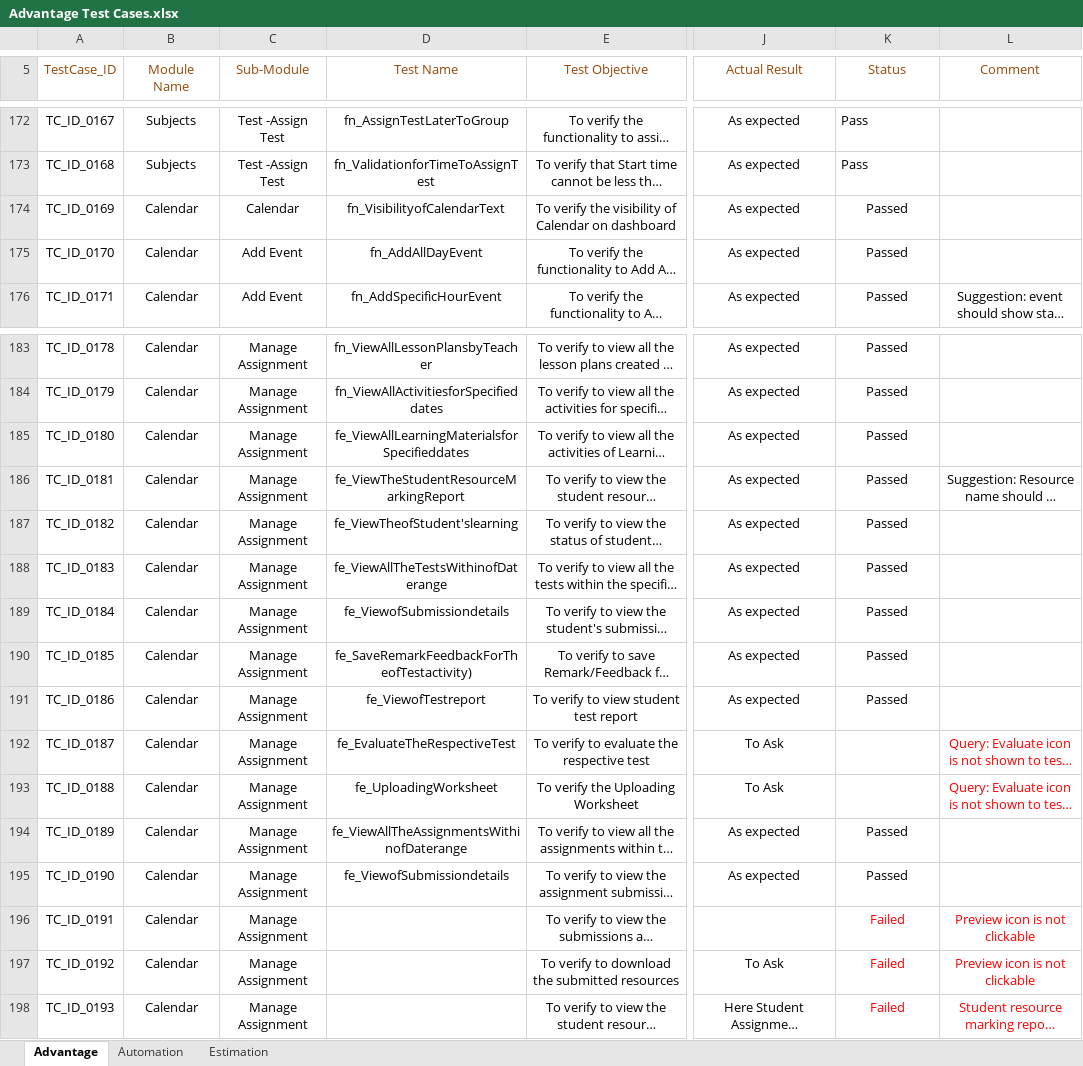
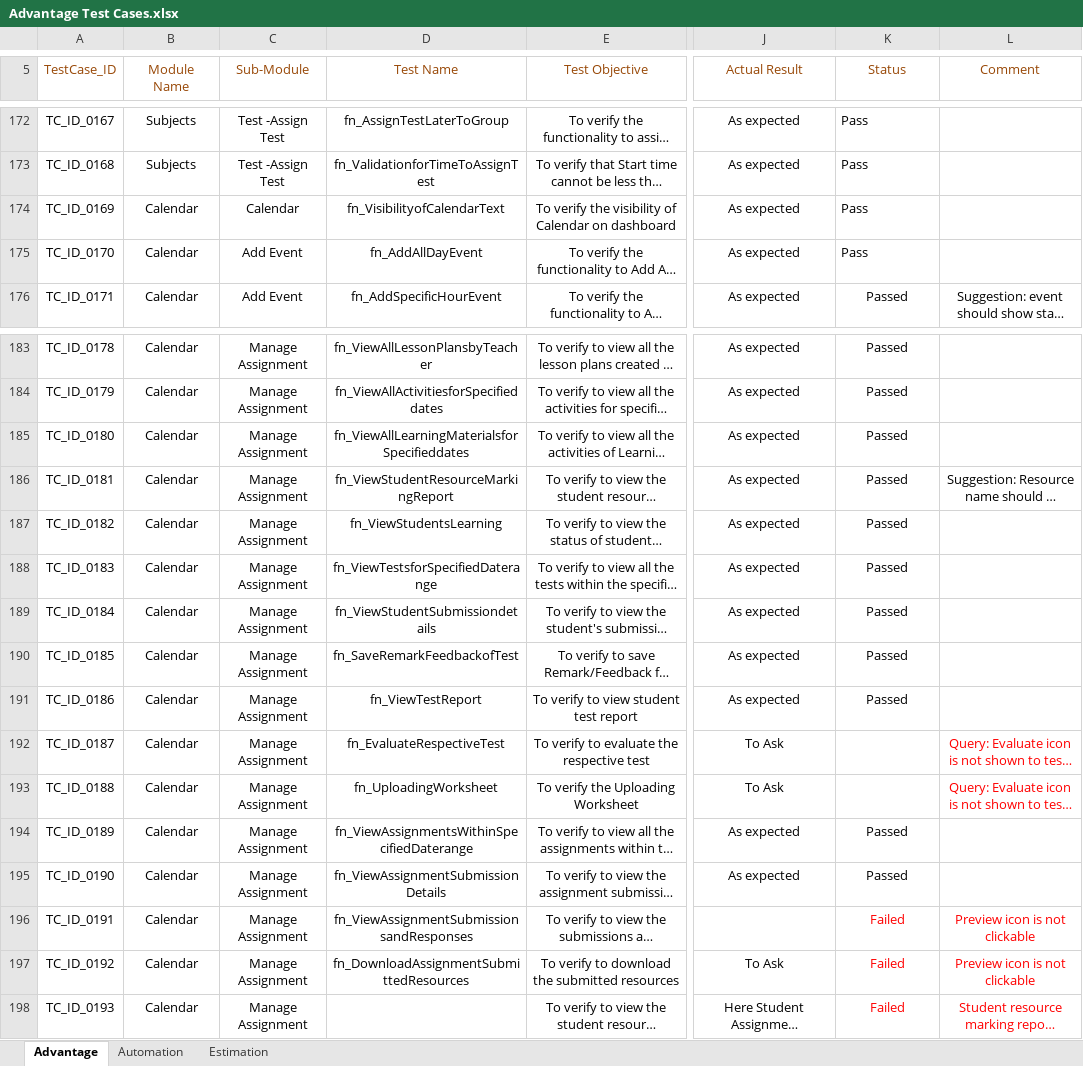
Before and after one commit to jayyadav89/Oxford-Repository, an Excel workbook: Advantage Test Cases.xlsx, sheet Advantage, drawn as a sheet; only a part is shown, gaps mark what is left out; long unchanged cells end in …; values as stored, in another font and other column widths than the file's, no borders; the diff names each change by its address in the sheet, - before the commit and + after, or states it on an @@ line.

Commit message:
Worked on Assignment section under manage assignment section..

```diff
--- a/Advantage Test Cases.xlsx (sheet Advantage)
+++ b/Advantage Test Cases.xlsx (sheet Advantage)
-K174:K175 (Status): Passed
+K174:K175 (Status): Pass
-K174:K175 alignment: center
+K174:K175 alignment: left
-D185 (Test Name): fe_ViewAllLearningMaterialsforSpecifieddates
+D185 (Test Name): fn_ViewAllLearningMaterialsforSpecifieddates
-D186 (Test Name): fe_ViewTheStudentResourceMarkingReport
+D186 (Test Name): fn_ViewStudentResourceMarkingReport
-D187 (Test Name): fe_ViewTheofStudent'slearning
+D187 (Test Name): fn_ViewStudentsLearning
-D188 (Test Name): fe_ViewAllTheTestsWithinofDaterange
+D188 (Test Name): fn_ViewTestsforSpecifiedDaterange
-D189 (Test Name): fe_ViewofSubmissiondetails
+D189 (Test Name): fn_ViewStudentSubmissiondetails
-D190 (Test Name): fe_SaveRemarkFeedbackForTheofTestactivity)
+D190 (Test Name): fn_SaveRemarkFeedbackofTest
-D191 (Test Name): fe_ViewofTestreport
+D191 (Test Name): fn_ViewTestReport
-D192 (Test Name): fe_EvaluateTheRespectiveTest
+D192 (Test Name): fn_EvaluateRespectiveTest
-D193 (Test Name): fe_UploadingWorksheet
+D193 (Test Name): fn_UploadingWorksheet
-D194 (Test Name): fe_ViewAllTheAssignmentsWithinofDaterange
+D194 (Test Name): fn_ViewAssignmentsWithinSpecifiedDaterange
-D195 (Test Name): fe_ViewofSubmissiondetails
+D195 (Test Name): fn_ViewAssignmentSubmissionDetails
-D196 (Test Name): (empty)
+D196 (Test Name): fn_ViewAssignmentSubmissionsandResponses
-D197 (Test Name): (empty)
+D197 (Test Name): fn_DownloadAssignmentSubmittedResources
```
Also changed, not shown: 2 other files.
